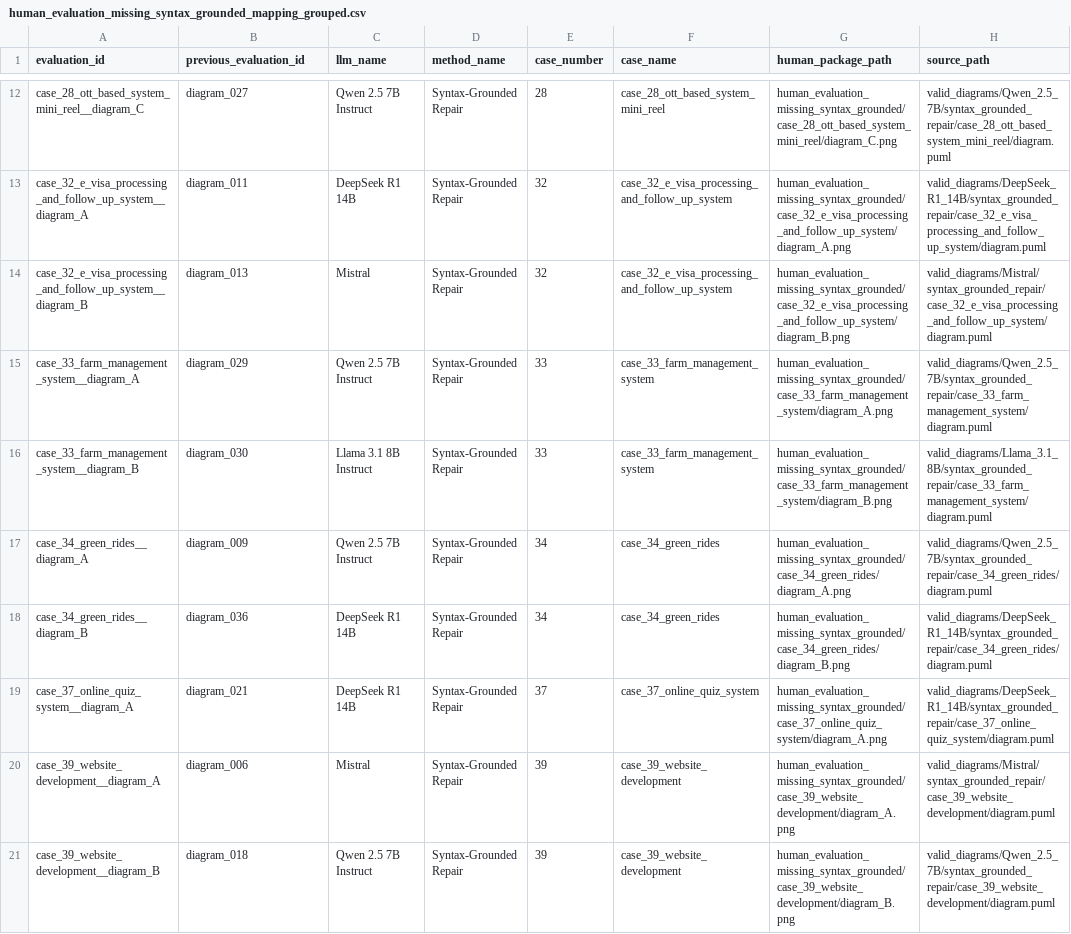
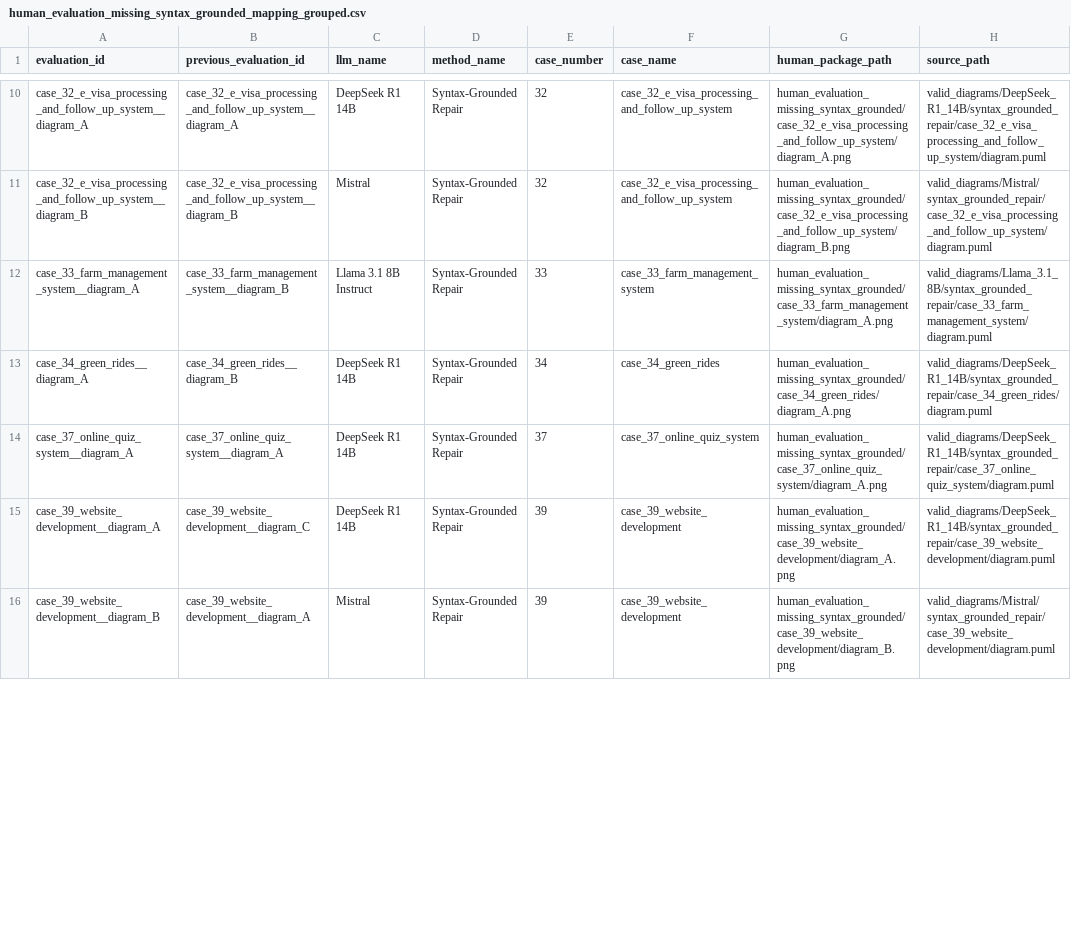
Before and after one commit to maimunafaria/State_transition_Diagram_generated_by_LLM, a CSV file: results/plantuml_pipeline/llm_judge/human_evaluation_missing_syntax_grounded_mapping_grouped.csv, drawn as a sheet; only a part is shown, gaps mark what is left out; removed rows and columns are numbered as before the commit, all else as after; the diff covers the shown part only; the diff names each change by its address in the sheet, - before the commit and + after, or states it on an @@ line.

```diff
--- a/results/plantuml_pipeline/llm_judge/human_evaluation_missing_syntax_grounded_mapping_grouped.csv
+++ b/results/plantuml_pipeline/llm_judge/human_evaluation_missing_syntax_grounded_mapping_grouped.csv
-row 12: case_28_ott_based_system_mini_reel__diagram_C | diagram_027 | Qwen 2.5 7B Instruct | Syntax-Grounded Repair | 28 | case_28_ott_based_system_mini_reel | human_evaluation_missing_syntax_grounded/case_28_ott_based_system_mini_reel/diagram_C.png | valid_diagrams/Qwen_2.5_7B/syntax_grounded_repair/case_28_ott_based_system_mini_reel/diagram.puml
-B10 (previous_evaluation_id): diagram_011
+B10 (previous_evaluation_id): case_32_e_visa_processing_and_follow_up_system__diagram_A
-B11 (previous_evaluation_id): diagram_013
+B11 (previous_evaluation_id): case_32_e_visa_processing_and_follow_up_system__diagram_B
-B12 (previous_evaluation_id): diagram_029
+B12 (previous_evaluation_id): case_33_farm_management_system__diagram_B
-C12 (llm_name): Qwen 2.5 7B Instruct
+C12 (llm_name): Llama 3.1 8B Instruct
-H12 (source_path): valid_diagrams/Qwen_2.5_7B/syntax_grounded_repair/case_33_farm_management_system/diagram.puml
+H12 (source_path): valid_diagrams/Llama_3.1_8B/syntax_grounded_repair/case_33_farm_management_system/diagram.puml
-row 16: case_33_farm_management_system__diagram_B | diagram_030 | Llama 3.1 8B Instruct | Syntax-Grounded Repair | 33 | case_33_farm_management_system | human_evaluation_missing_syntax_grounded/case_33_farm_management_system/diagram_B.png | valid_diagrams/Llama_3.1_8B/syntax_grounded_repair/case_33_farm_management_system/diagram.puml
-B13 (previous_evaluation_id): diagram_009
+B13 (previous_evaluation_id): case_34_green_rides__diagram_B
-C13 (llm_name): Qwen 2.5 7B Instruct
+C13 (llm_name): DeepSeek R1 14B
-H13 (source_path): valid_diagrams/Qwen_2.5_7B/syntax_grounded_repair/case_34_green_rides/diagram.puml
+H13 (source_path): valid_diagrams/DeepSeek_R1_14B/syntax_grounded_repair/case_34_green_rides/diagram.puml
-row 18: case_34_green_rides__diagram_B | diagram_036 | DeepSeek R1 14B | Syntax-Grounded Repair | 34 | case_34_green_rides | human_evaluation_missing_syntax_grounded/case_34_green_rides/diagram_B.png | valid_diagrams/DeepSeek_R1_14B/syntax_grounded_repair/case_34_green_rides/diagram.puml
-B14 (previous_evaluation_id): diagram_021
+B14 (previous_evaluation_id): case_37_online_quiz_system__diagram_A
-B15 (previous_evaluation_id): diagram_006
+B15 (previous_evaluation_id): case_39_website_development__diagram_C
-C15 (llm_name): Mistral
+C15 (llm_name): DeepSeek R1 14B
-H15 (source_path): valid_diagrams/Mistral/syntax_grounded_repair/case_39_website_development/diagram.puml
+H15 (source_path): valid_diagrams/DeepSeek_R1_14B/syntax_grounded_repair/case_39_website_development/diagram.puml
-B16 (previous_evaluation_id): diagram_018
+B16 (previous_evaluation_id): case_39_website_development__diagram_A
-C16 (llm_name): Qwen 2.5 7B Instruct
+C16 (llm_name): Mistral
-H16 (source_path): valid_diagrams/Qwen_2.5_7B/syntax_grounded_repair/case_39_website_development/diagram.puml
+H16 (source_path): valid_diagrams/Mistral/syntax_grounded_repair/case_39_website_development/diagram.puml
```
Also changed, not shown: 6 removed rows and 37 edited cells elsewhere in this file, 42 other files.
